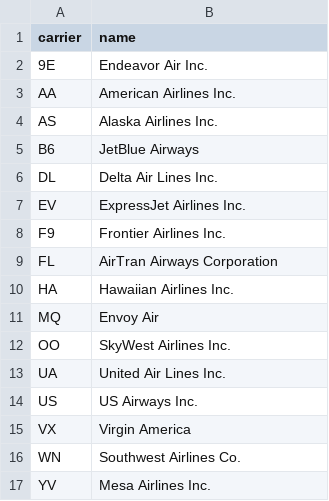
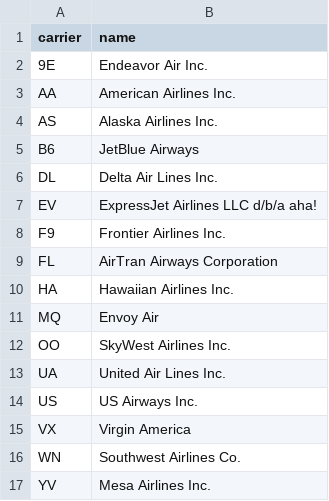
Before and after one commit to jabenninghoff/mspflights, a CSV file: data-raw/airlines.csv, drawn as a sheet.

```diff
--- a/data-raw/airlines.csv
+++ b/data-raw/airlines.csv
@@ -6,3 +6,3 @@ B6,JetBlue Airways
 DL,Delta Air Lines Inc.
-EV,ExpressJet Airlines Inc.
+EV,ExpressJet Airlines LLC d/b/a aha!
 F9,Frontier Airlines Inc.
```
Also changed, not shown: data-raw/airports.csv, data-raw/planes.csv, 12 other files.
